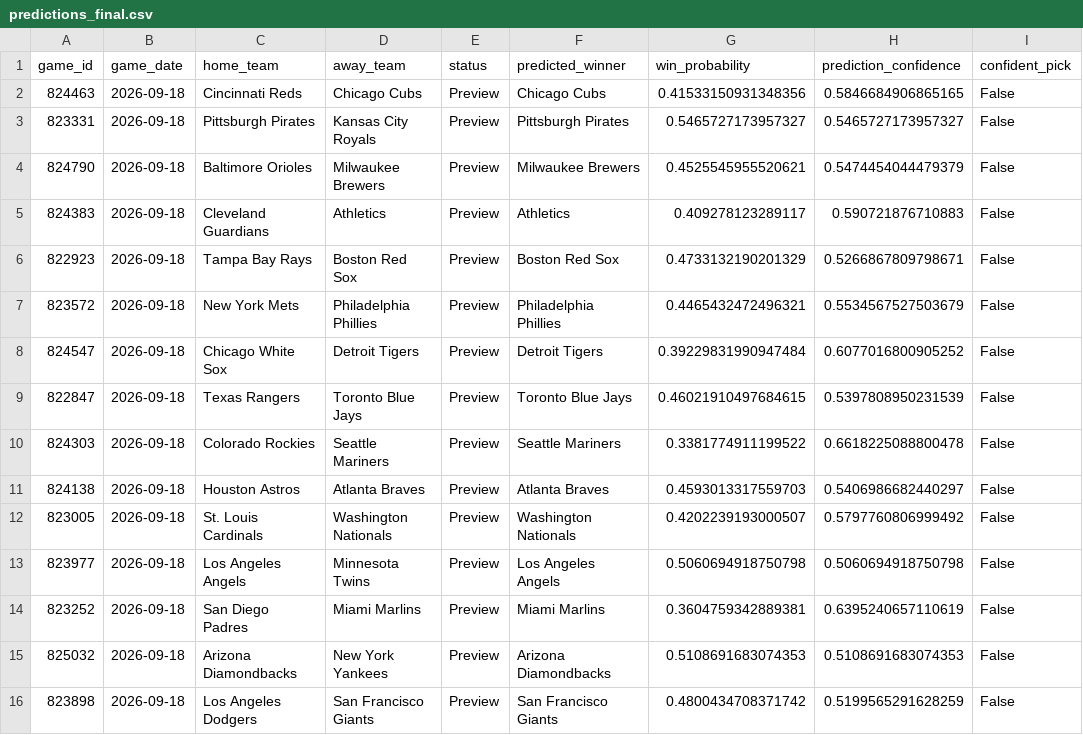
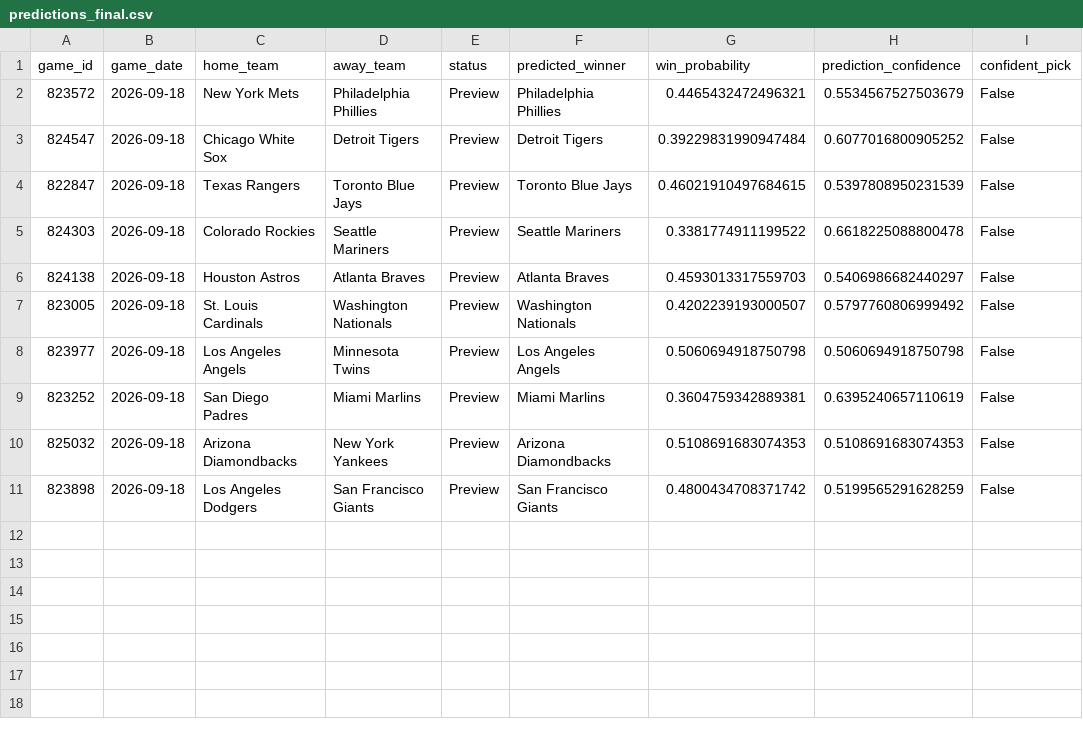
Before and after one commit to ByteLogic214/MLB-2026-Predictions, a CSV file: data/processed/predictions_final.csv, drawn as a sheet; the diff names each change by its address in the sheet, - before the commit and + after, or states it on an @@ line.

Commit message:
Predictions update [skip ci]

```diff
--- a/data/processed/predictions_final.csv
+++ b/data/processed/predictions_final.csv
-row 2: 824463 | 2026-09-18 | Cincinnati Reds | Chicago Cubs | Preview | Chicago Cubs | 0.41533150931348356 | 0.5846684906865165 | False
-row 3: 823331 | 2026-09-18 | Pittsburgh Pirates | Kansas City Royals | Preview | Pittsburgh Pirates | 0.5465727173957327 | 0.5465727173957327 | False
-row 4: 824790 | 2026-09-18 | Baltimore Orioles | Milwaukee Brewers | Preview | Milwaukee Brewers | 0.4525545955520621 | 0.5474454044479379 | False
-row 5: 824383 | 2026-09-18 | Cleveland Guardians | Athletics | Preview | Athletics | 0.409278123289117 | 0.590721876710883 | False
-row 6: 822923 | 2026-09-18 | Tampa Bay Rays | Boston Red Sox | Preview | Boston Red Sox | 0.4733132190201329 | 0.5266867809798671 | False
```
